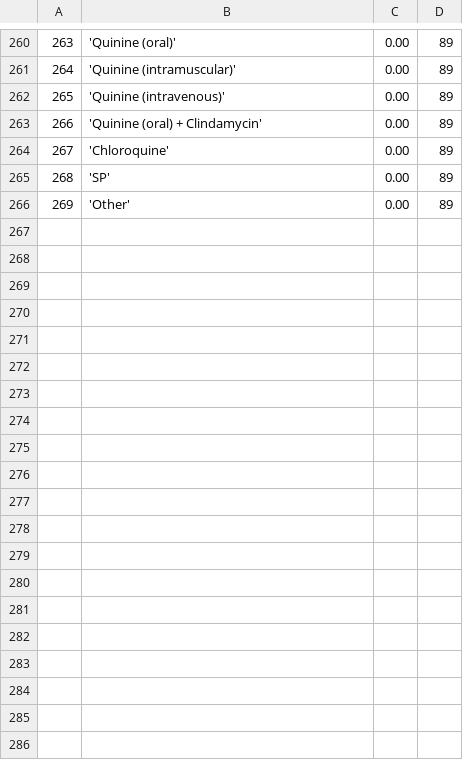
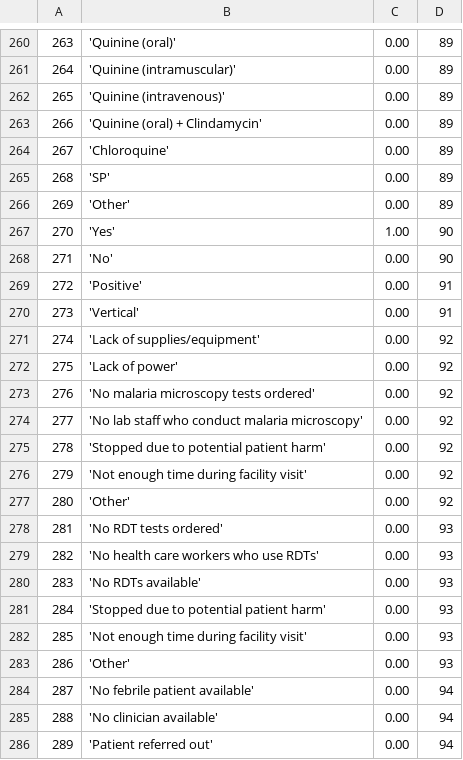
Before and after one commit to EyeSeeTea/malariapp, a CSV file: app/src/edsMalawi/assets/Options.csv, drawn as a sheet; only a part is shown, gaps mark what is left out; the diff covers the shown part only; the diff names each change by its address in the sheet, - before the commit and + after, or states it on an @@ line.

```diff
--- a/app/src/edsMalawi/assets/Options.csv
+++ b/app/src/edsMalawi/assets/Options.csv
+row 267: 270 | 'Yes' | 1.00 | 90
+row 268: 271 | 'No' | 0.00 | 90
+row 269: 272 | 'Positive' | 0.00 | 91
+row 270: 273 | 'Vertical' | 0.00 | 91
+row 271: 274 | 'Lack of supplies/equipment' | 0.00 | 92
+row 272: 275 | 'Lack of power' | 0.00 | 92
+row 273: 276 | 'No malaria microscopy tests ordered' | 0.00 | 92
+row 274: 277 | 'No lab staff who conduct malaria microscopy' | 0.00 | 92
+row 275: 278 | 'Stopped due to potential patient harm' | 0.00 | 92
+row 276: 279 | 'Not enough time during facility visit' | 0.00 | 92
+row 277: 280 | 'Other' | 0.00 | 92
+row 278: 281 | 'No RDT tests ordered' | 0.00 | 93
+row 279: 282 | 'No health care workers who use RDTs' | 0.00 | 93
+row 280: 283 | 'No RDTs available' | 0.00 | 93
+row 281: 284 | 'Stopped due to potential patient harm' | 0.00 | 93
+row 282: 285 | 'Not enough time during facility visit' | 0.00 | 93
+row 283: 286 | 'Other' | 0.00 | 93
+row 284: 287 | 'No febrile patient available' | 0.00 | 94
+row 285: 288 | 'No clinician available' | 0.00 | 94
+row 286: 289 | 'Patient referred out' | 0.00 | 94
```
Also changed, not shown: 18 added rows, 1 removed row, 3 edited cells and row numbers in column A elsewhere in this file, app/src/edsMalawi/assets/Answers.csv, app/src/edsMalawi/assets/Headers.csv, 3 other files.
